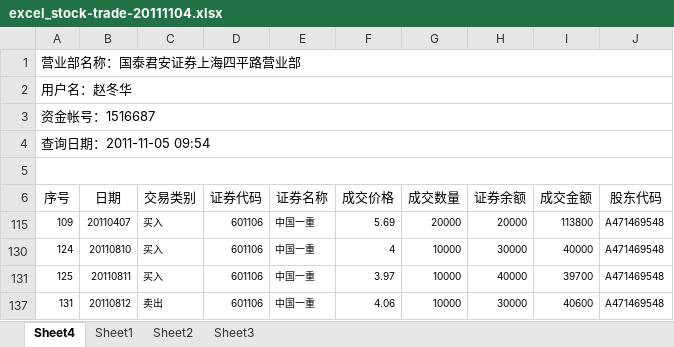
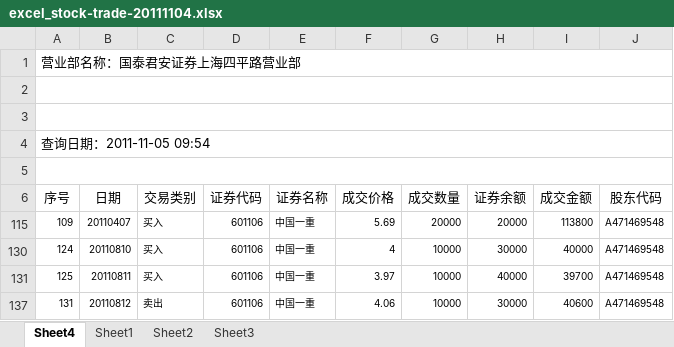
Before and after one commit to zhaowd2001/simpleflow, an Excel workbook: doc/stock/excel_stock-trade-20111104.xlsx, sheet Sheet4, drawn as a sheet; values as stored, in another font and other column widths than the file's, no borders; the diff names each change by its address in the sheet, - before the commit and + after, or states it on an @@ line.

```diff
--- a/doc/stock/excel_stock-trade-20111104.xlsx (sheet Sheet4)
+++ b/doc/stock/excel_stock-trade-20111104.xlsx (sheet Sheet4)
-A2 (序号): 用户名：赵冬华
+A2 (序号): (empty)
-A3 (序号): 资金帐号：1516687
+A3 (序号): (empty)
```
Also changed, not shown: doc/stock/excel_stock.xlsm.
